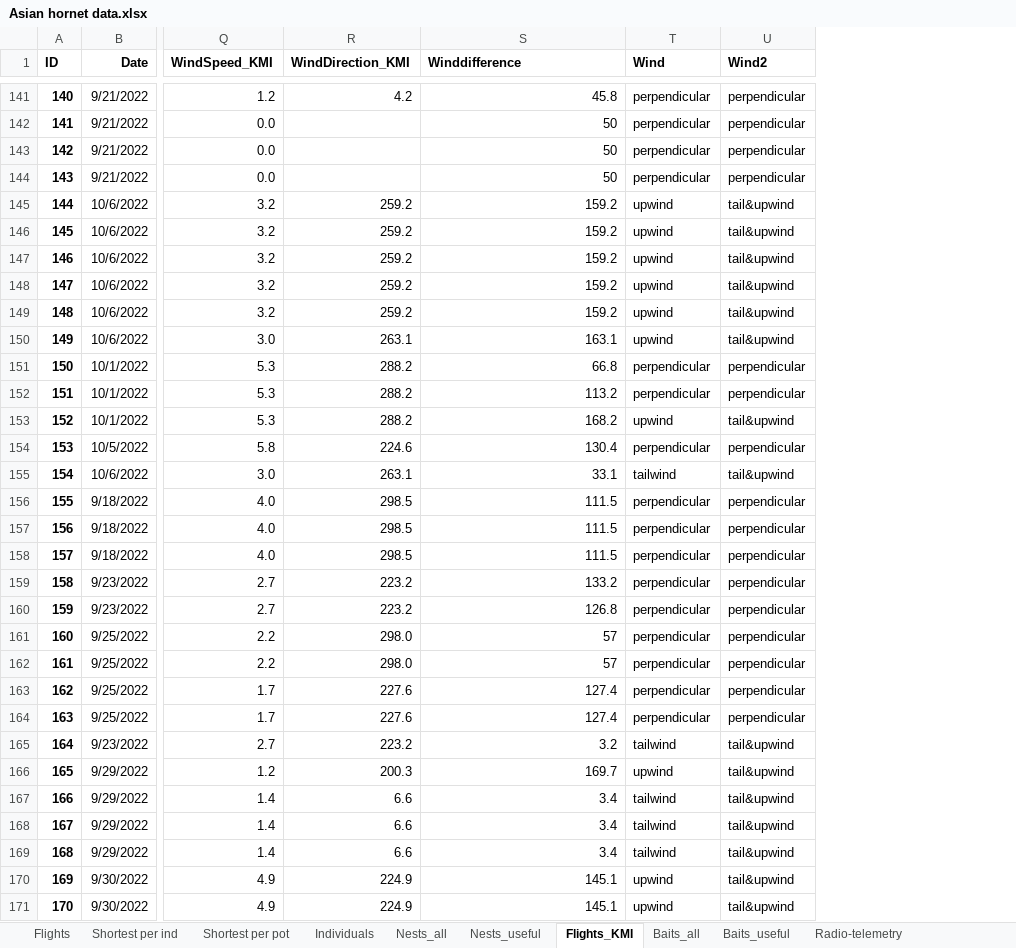
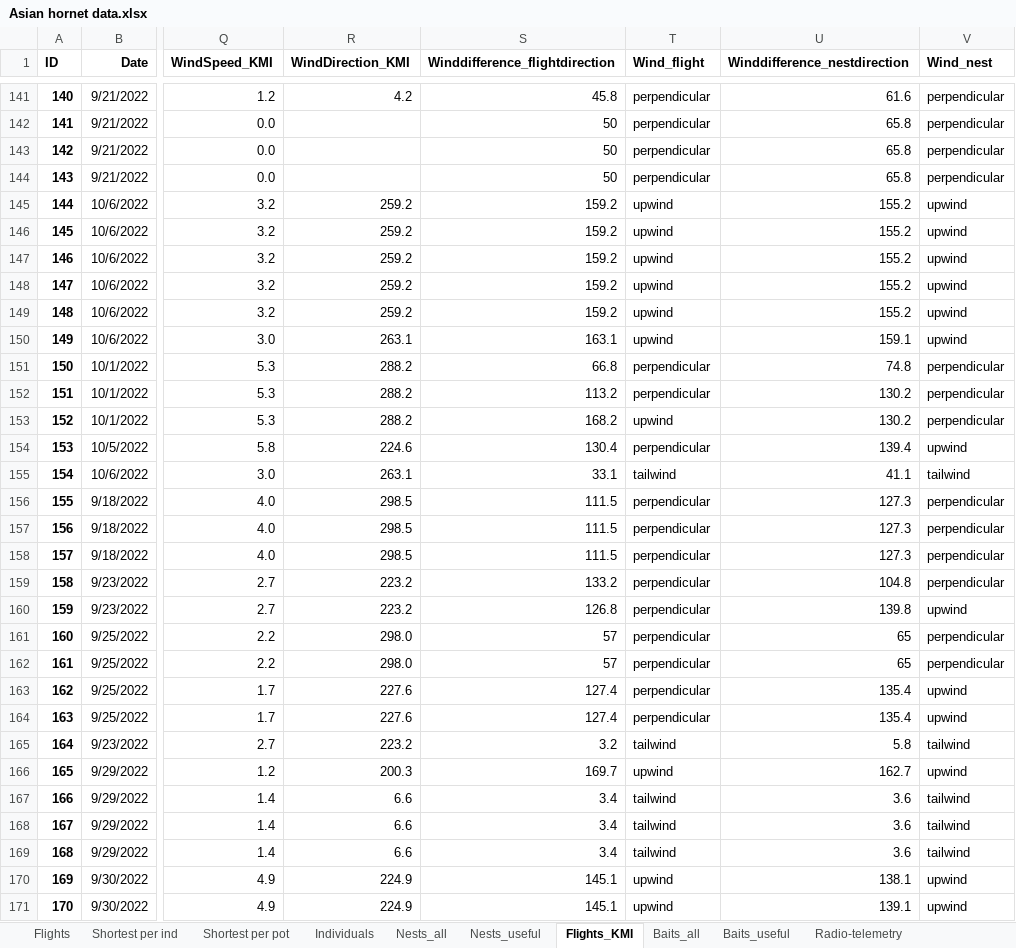
Before and after one commit to inbo/vespa_analyses, an Excel workbook: Asian hornet data.xlsx, sheet Flights_KMI, drawn as a sheet; only a part is shown, gaps mark what is left out; values as stored, in another font and other column widths than the file's, no borders; addresses are those after the commit; the diff covers the shown part only; the diff names each change by its address in the sheet, - before the commit and + after, or states it on an @@ line.

Commit message:
Wind difference toevoeging + urbanisatie categorisch toevoegen

```diff
--- a/Asian hornet data.xlsx (sheet Flights_KMI)
+++ b/Asian hornet data.xlsx (sheet Flights_KMI)
+column U (Winddifference_nestdirection), rows 141-171: 61.6 | 65.8 | 65.8 | 65.8 | 155.2 | 155.2 | 155.2 | 155.2 | 155.2 | 159.1 | 74.8 | 130.2 | 130.2 | 139.4 | 41.1 | 127.3 | 127.3 | 127.3 | 104.8 | 139.8 | 65 | 65 | 135.4 | 135.4 | 5.8 | 162.7 | 3.6 | 3.6 | 3.6 | 138.1 | 139.1
-S1: Winddifference
+S1: Winddifference_flightdirection
-T1: Wind
+T1: Wind_flight
-V1: Wind2
+V1: Wind_nest
-V145:V150 (Wind_nest): tail&upwind
+V145:V150 (Wind_nest): upwind
-V153 (Wind_nest): tail&upwind
+V153 (Wind_nest): perpendicular
-V154 (Wind_nest): perpendicular
+V154 (Wind_nest): upwind
-V155 (Wind_nest): tail&upwind
+V155 (Wind_nest): tailwind
-V160 (Wind_nest): perpendicular
+V160 (Wind_nest): upwind
-V163:V164 (Wind_nest): perpendicular
+V163:V164 (Wind_nest): upwind
-V165 (Wind_nest): tail&upwind
+V165 (Wind_nest): tailwind
-V166 (Wind_nest): tail&upwind
+V166 (Wind_nest): upwind
-V167:V169 (Wind_nest): tail&upwind
+V167:V169 (Wind_nest): tailwind
-V170:V171 (Wind_nest): tail&upwind
+V170:V171 (Wind_nest): upwind
```
Also changed, not shown: 108 edited cells elsewhere in this sheet, sheet Flights, sheet Shortest per ind, sheet Baits_useful, formulas that keep their value, 9 other files.
